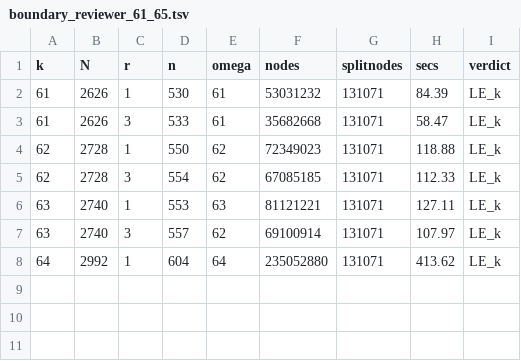
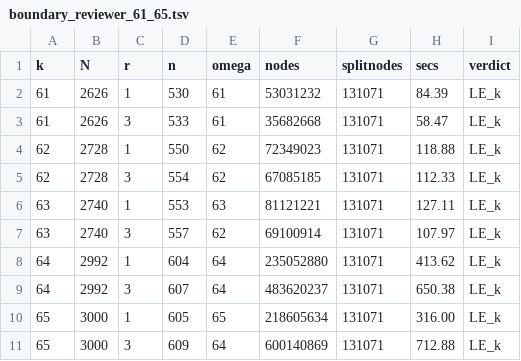
Before and after one commit to leandrejack-afk/erdos-computations, a TSV file: e1109/boundary_reviewer_61_65.tsv, drawn as a sheet.

```diff
--- a/e1109/boundary_reviewer_61_65.tsv
+++ b/e1109/boundary_reviewer_61_65.tsv
@@ -8 +8,4 @@ k	N	r	n	omega	nodes	splitnodes	secs	verdict
 64	2992	1	604	64	235052880	131071	413.62	LE_k
+64	2992	3	607	64	483620237	131071	650.38	LE_k
+65	3000	1	605	65	218605634	131071	316.00	LE_k
+65	3000	3	609	64	600140869	131071	712.88	LE_k
```
Also changed, not shown: e1109/boundary_bbmc.tsv, e1109/boundary_solver2_r1.tsv, 13 other files.
